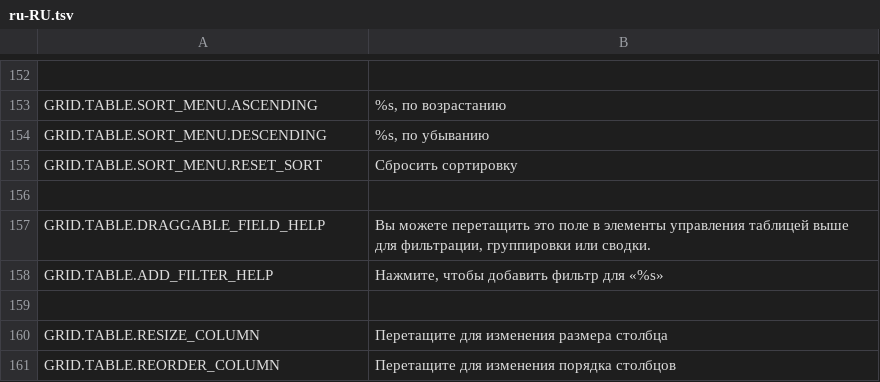
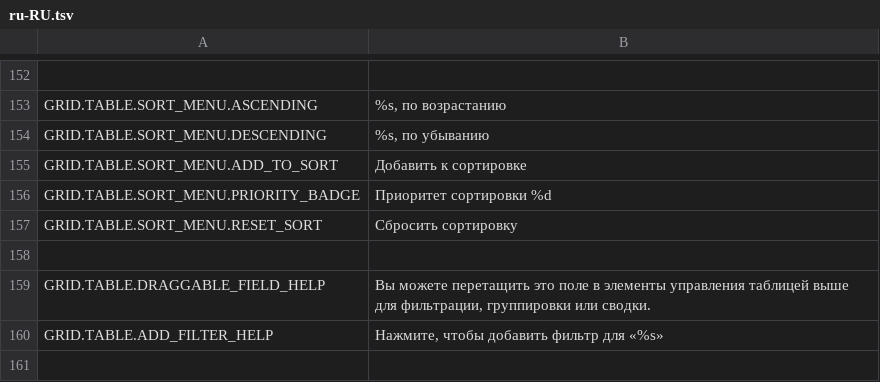
Before and after one commit to mieweb/datavis-glide, a TSV file: trans/ru-RU.tsv, drawn as a sheet; only a part is shown, gaps mark what is left out; the shorter side is filled out with more unchanged rows; the diff names each change by its address in the sheet, - before the commit and + after, or states it on an @@ line.

```diff
--- a/trans/ru-RU.tsv
+++ b/trans/ru-RU.tsv
+row 155: GRID.TABLE.SORT_MENU.ADD_TO_SORT | Добавить к сортировке
+row 156: GRID.TABLE.SORT_MENU.PRIORITY_BADGE | Приоритет сортировки %d
```
Also changed, not shown: en-US.tsv, trans/nl-NL.tsv, 22 other files.
